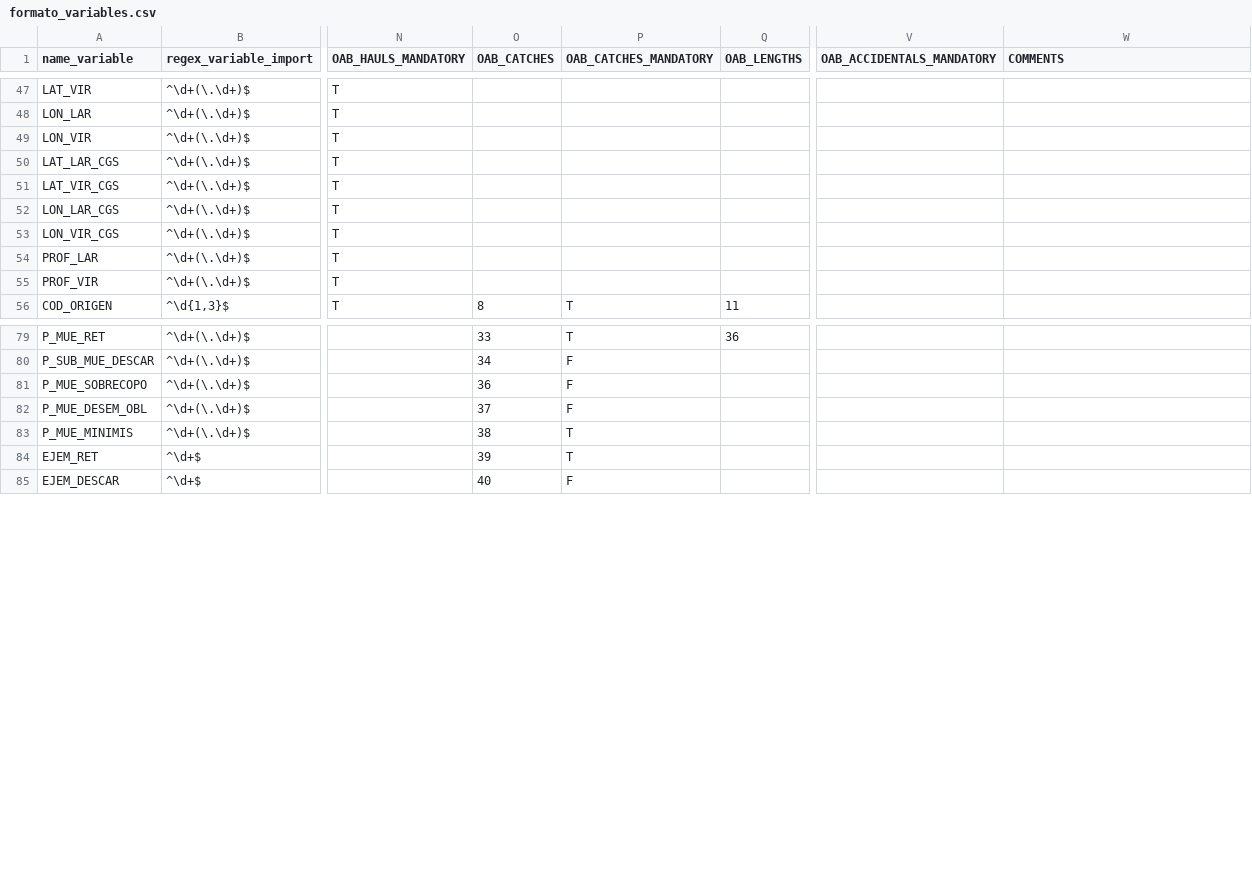
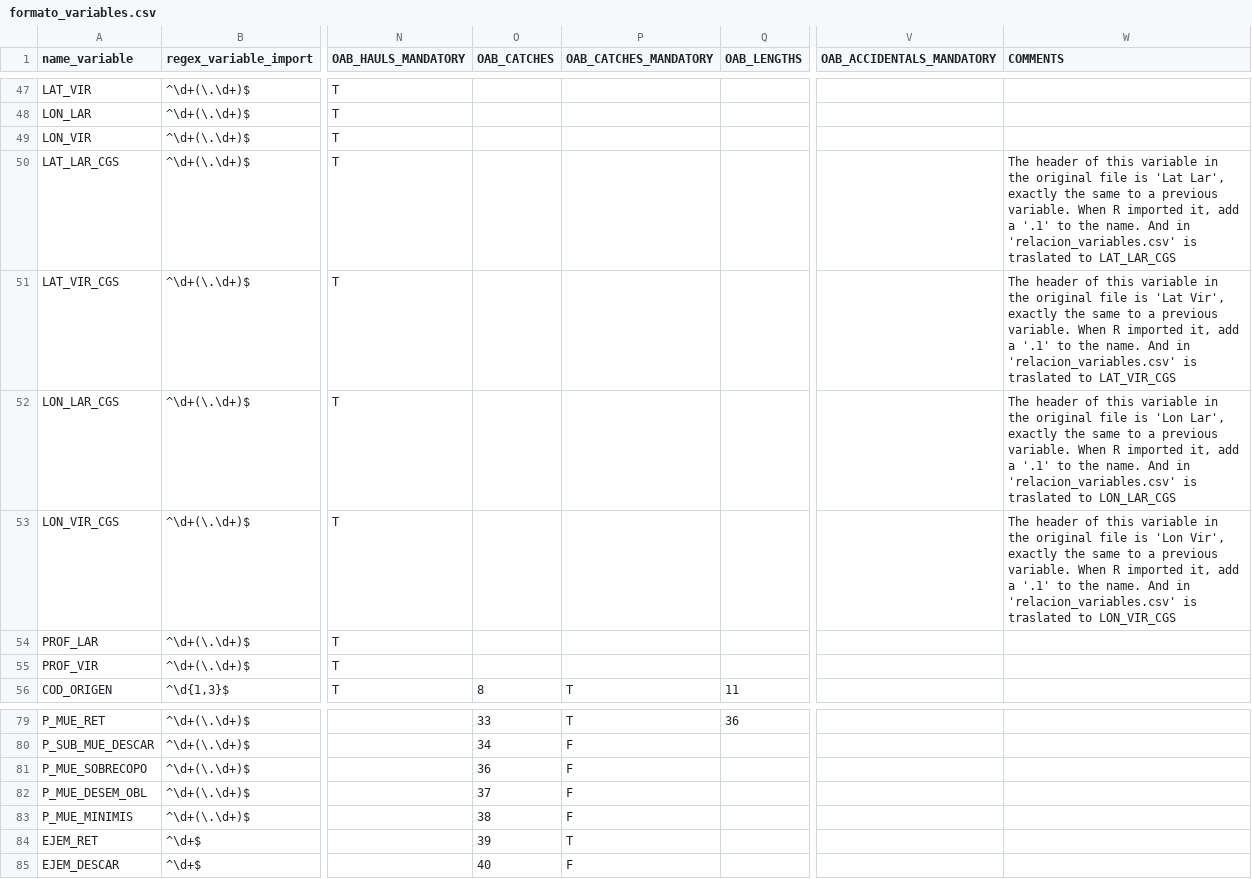
Before and after one commit to Eucrow/sapmuebase, a CSV file: data-raw/formato_variables.csv, drawn as a sheet; only a part is shown, gaps mark what is left out; the diff names each change by its address in the sheet, - before the commit and + after, or states it on an @@ line.

Commit message:
Update formato_variables dataset and other minor changes.

```diff
--- a/data-raw/formato_variables.csv
+++ b/data-raw/formato_variables.csv
-W50 (COMMENTS): (empty)
+W50 (COMMENTS): The header of this variable in the original file is 'Lat Lar', exactly the same to a previous variable. When R imported it, add a '.1' to the name. And in 'relacion_variables.csv' is traslated to LAT_LAR_CGS
-W51 (COMMENTS): (empty)
+W51 (COMMENTS): The header of this variable in the original file is 'Lat Vir', exactly the same to a previous variable. When R imported it, add a '.1' to the name. And in 'relacion_variables.csv' is traslated to LAT_VIR_CGS
-W52 (COMMENTS): (empty)
+W52 (COMMENTS): The header of this variable in the original file is 'Lon Lar', exactly the same to a previous variable. When R imported it, add a '.1' to the name. And in 'relacion_variables.csv' is traslated to LON_LAR_CGS
-W53 (COMMENTS): (empty)
+W53 (COMMENTS): The header of this variable in the original file is 'Lon Vir', exactly the same to a previous variable. When R imported it, add a '.1' to the name. And in 'relacion_variables.csv' is traslated to LON_VIR_CGS
-P83 (OAB_CATCHES_MANDATORY): T
+P83 (OAB_CATCHES_MANDATORY): F
```
Also changed, not shown: 2 other files.
